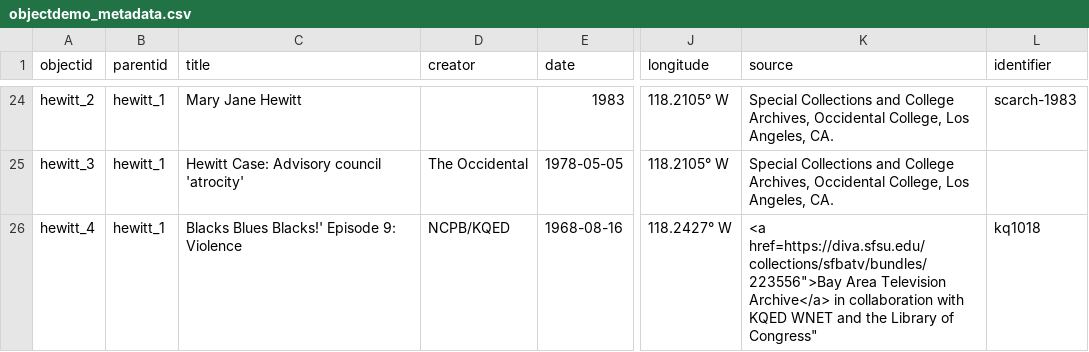
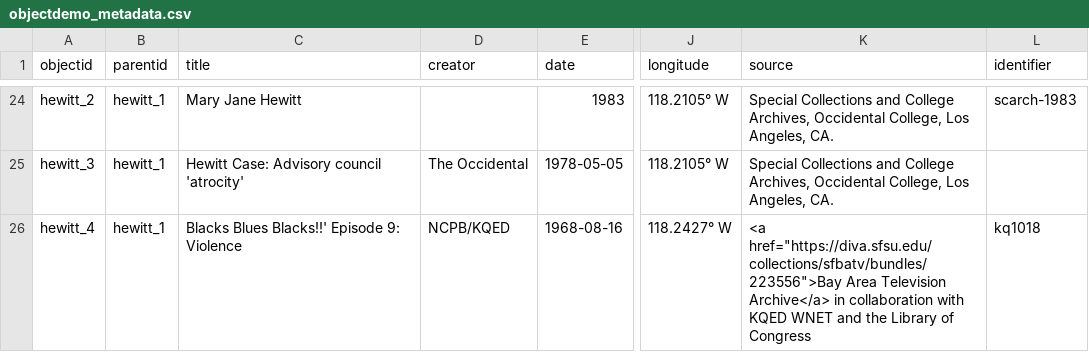
Before and after one commit to aaliyah808/CHBL-archive, a CSV file: _data/objectdemo_metadata.csv, drawn as a sheet; only a part is shown, gaps mark what is left out; the diff names each change by its address in the sheet, - before the commit and + after, or states it on an @@ line.

Commit message:
Update objectdemo_metadata.csv

```diff
--- a/_data/objectdemo_metadata.csv
+++ b/_data/objectdemo_metadata.csv
-C26 (title): Blacks Blues Blacks!' Episode 9: Violence
+C26 (title): Blacks Blues Blacks!!' Episode 9: Violence
-K26 (source): <a href=https://diva.sfsu.edu/collections/sfbatv/bundles/223556">Bay Area Television Archive</a> in collaboration with KQED WNET and the Library of Congress"
+K26 (source): <a href="https://diva.sfsu.edu/collections/sfbatv/bundles/223556">Bay Area Television Archive</a> in collaboration with KQED WNET and the Library of Congress
```
